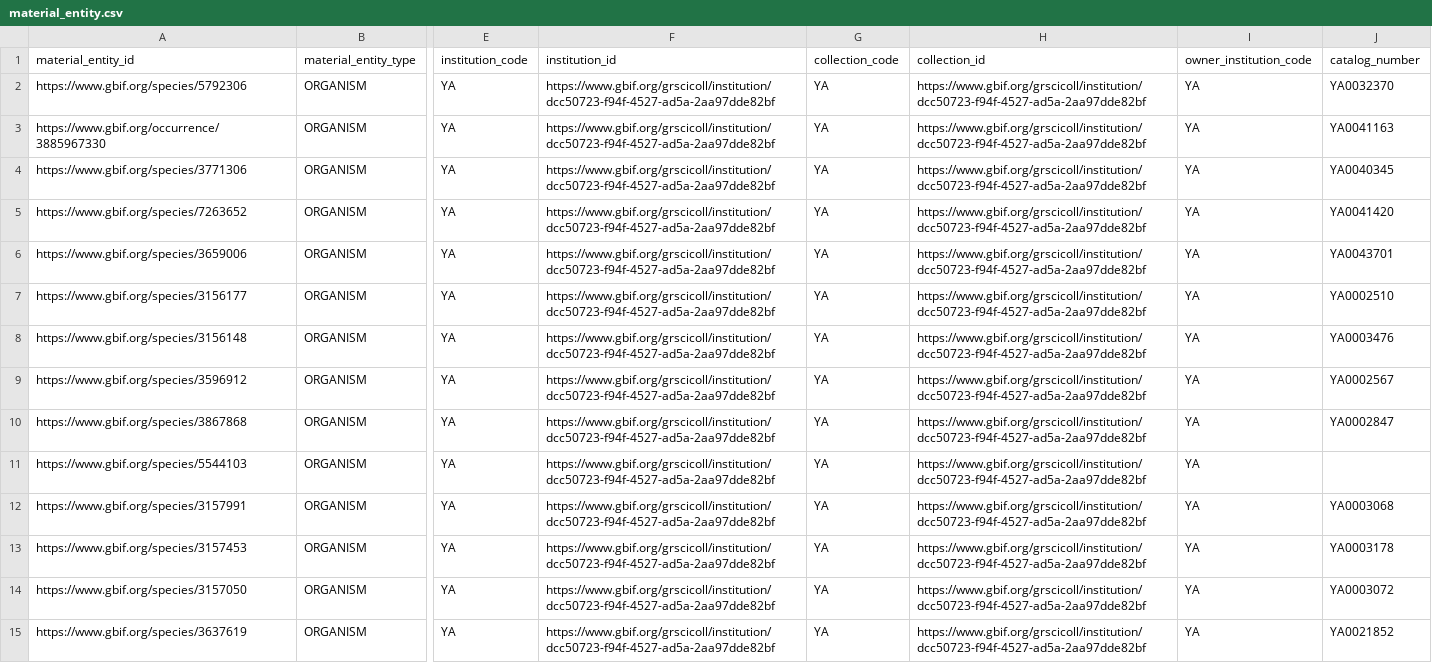
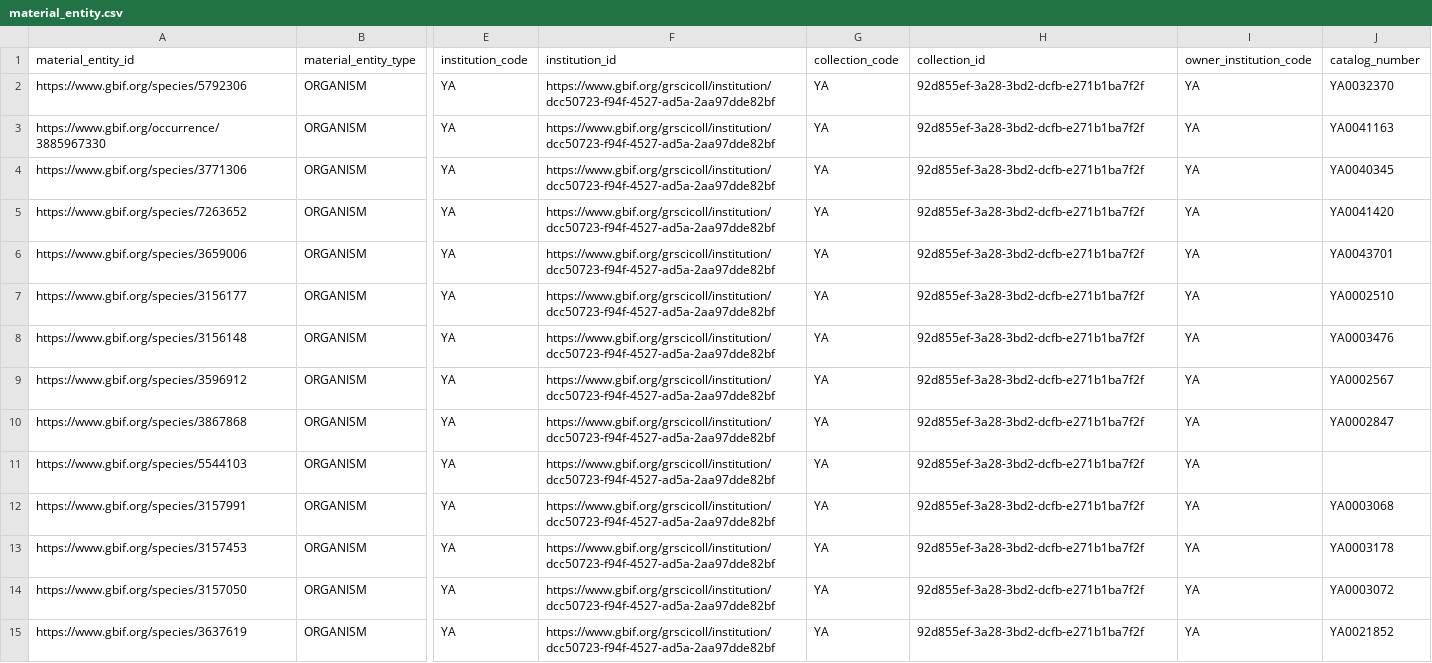
Before and after one commit to gbif/model-material, a CSV file: cameroon-onana/exported_schema_csvs/material_entity.csv, drawn as a sheet; only a part is shown, gaps mark what is left out; the diff covers the shown part only; the diff names each change by its address in the sheet, - before the commit and + after, or states it on an @@ line.

Commit message:
#128 fix collection id

```diff
--- a/cameroon-onana/exported_schema_csvs/material_entity.csv
+++ b/cameroon-onana/exported_schema_csvs/material_entity.csv
-H2:H15 (collection_id): https://www.gbif.org/grscicoll/institution/dcc50723-f94f-4527-ad5a-2aa97dde82bf
+H2:H15 (collection_id): 92d855ef-3a28-3bd2-dcfb-e271b1ba7f2f
```
Also changed, not shown: 85 edited cells elsewhere in this file, 2 other files.
